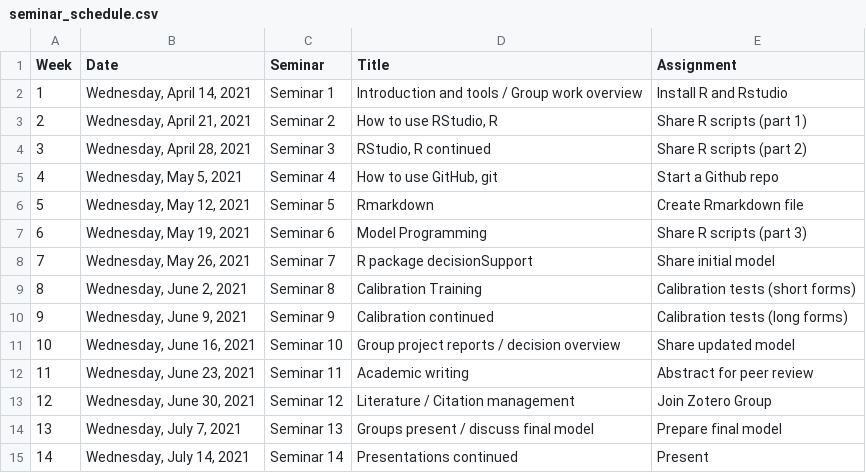
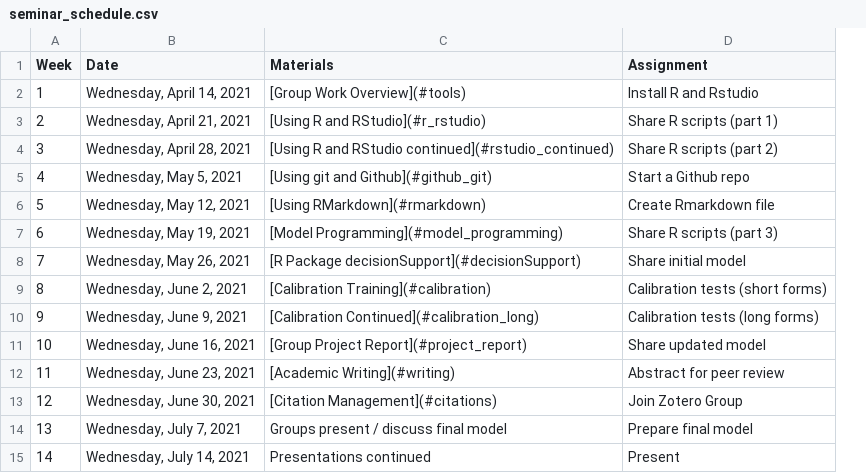
Before and after one commit to CWWhitney/Decision_Analysis_Course, a CSV file: seminar_schedule.csv, drawn as a sheet; removed rows and columns are numbered as before the commit, all else as after; the diff names each change by its address in the sheet, - before the commit and + after, or states it on an @@ line.

```diff
--- a/seminar_schedule.csv
+++ b/seminar_schedule.csv
-column C (Seminar), rows 2-15: Seminar 1 | Seminar 2 | Seminar 3 | Seminar 4 | Seminar 5 | Seminar 6 | Seminar 7 | Seminar 8 | Seminar 9 | Seminar 10 | Seminar 11 | Seminar 12 | Seminar 13 | Seminar 14
-column D (Title), rows 2-15: Introduction and tools / Group work overview | How to use RStudio, R | RStudio, R continued | How to use GitHub, git | Rmarkdown | Model Programming | R package decisionSupport | Calibration Training | Calibration continued | Group project reports / decision overview | Academic writing | Literature / Citation management | Groups present / discuss final model | Presentations continued
+column C (Materials), rows 2-15: [Group Work Overview](#tools) | [Using R and RStudio](#r_rstudio) | [Using R and RStudio continued](#rstudio_continued) | [Using git and Github](#github_git) | [Using RMarkdown](#rmarkdown) | [Model Programming](#model_programming) | [R Package decisionSupport](#decisionSupport) | [Calibration Training](#calibration) | [Calibration Continued](#calibration_long) | [Group Project Report](#project_report) | [Academic Writing](#writing) | [Citation Management](#citations) | Groups present / discuss final model | Presentations continued
```
Also changed, not shown: lecture_schedule.csv, 23 other files.
